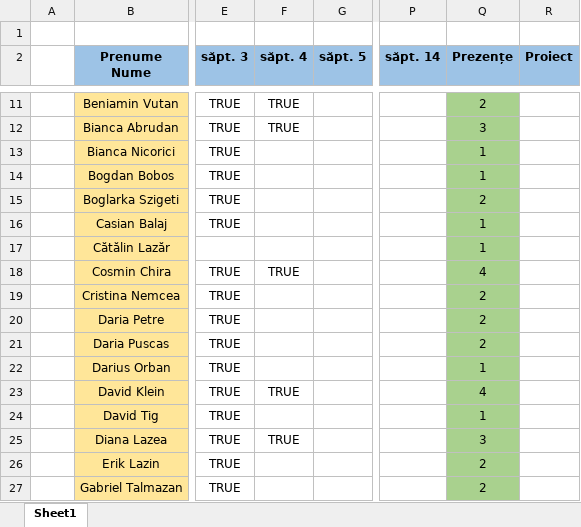
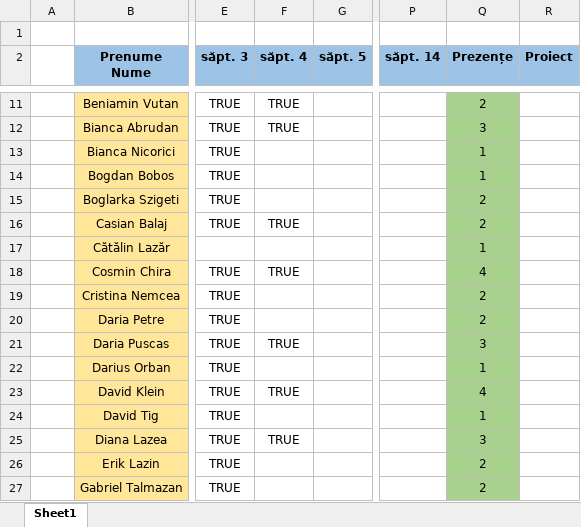
Before and after one commit to PelleRemus/Facultate_Promotia_2023_2026, an Excel workbook: MetodeAvansateDeProgramare/Prezenta_AnII_2024.xlsx, sheet Sheet1, drawn as a sheet; only a part is shown, gaps mark what is left out; values as stored, in another font and other column widths than the file's, no borders; conditional formats not drawn; the diff covers the shown part only; the diff names each change by its address in the sheet, - before the commit and + after, or states it on an @@ line.

```diff
--- a/MetodeAvansateDeProgramare/Prezenta_AnII_2024.xlsx (sheet Sheet1)
+++ b/MetodeAvansateDeProgramare/Prezenta_AnII_2024.xlsx (sheet Sheet1)
-F16 (săpt. 4): (empty)
+F16 (săpt. 4): TRUE
-Q16 (Prezențe): 1
+Q16 (Prezențe): 2
-F21 (săpt. 4): (empty)
+F21 (săpt. 4): TRUE
-Q21 (Prezențe): 2
+Q21 (Prezențe): 3
```
Also changed, not shown: 2 added rows, 2 removed rows and 14 edited cells elsewhere in this sheet, 11 other files.
